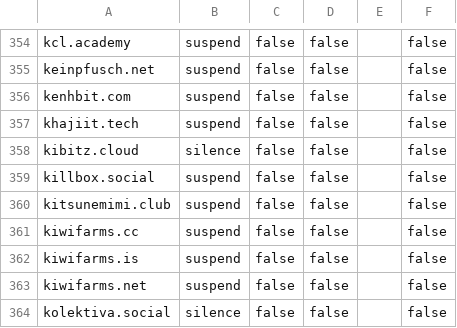
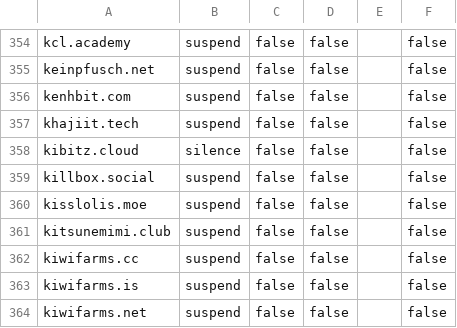
Before and after one commit to sgrigson/oliphant, a CSV file: blocklists/mastodon/_unified_tier2_blocklist.csv, drawn as a sheet; only a part is shown, gaps mark what is left out; the shorter side is filled out with more unchanged rows.

```diff
--- a/blocklists/mastodon/_unified_tier2_blocklist.csv
+++ b/blocklists/mastodon/_unified_tier2_blocklist.csv
@@ -359,2 +359,3 @@ kibitz.cloud,silence,false,false,,false
 killbox.social,suspend,false,false,,false
+kisslolis.moe,suspend,false,false,,false
 kitsunemimi.club,suspend,false,false,,false
```
Also changed, not shown: blocklists/_unified_tier2_blocklist.csv, blocklists/artisan.chat.csv, 2 other files.
